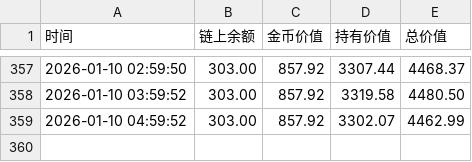
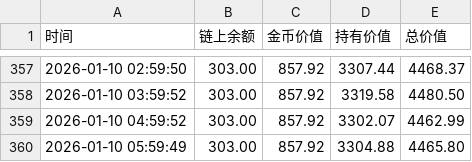
Before and after one commit to oymuzi/FDF, a CSV file: data/wj_history.csv, drawn as a sheet; only a part is shown, gaps mark what is left out.

```diff
--- a/data/wj_history.csv
+++ b/data/wj_history.csv
@@ -359 +359,2 @@
 2026-01-10 04:59:52,303.00,857.92,3302.07,4462.99
+2026-01-10 05:59:49,303.00,857.92,3304.88,4465.80
```
Also changed, not shown: data/mz_history.csv, 1 other file.
